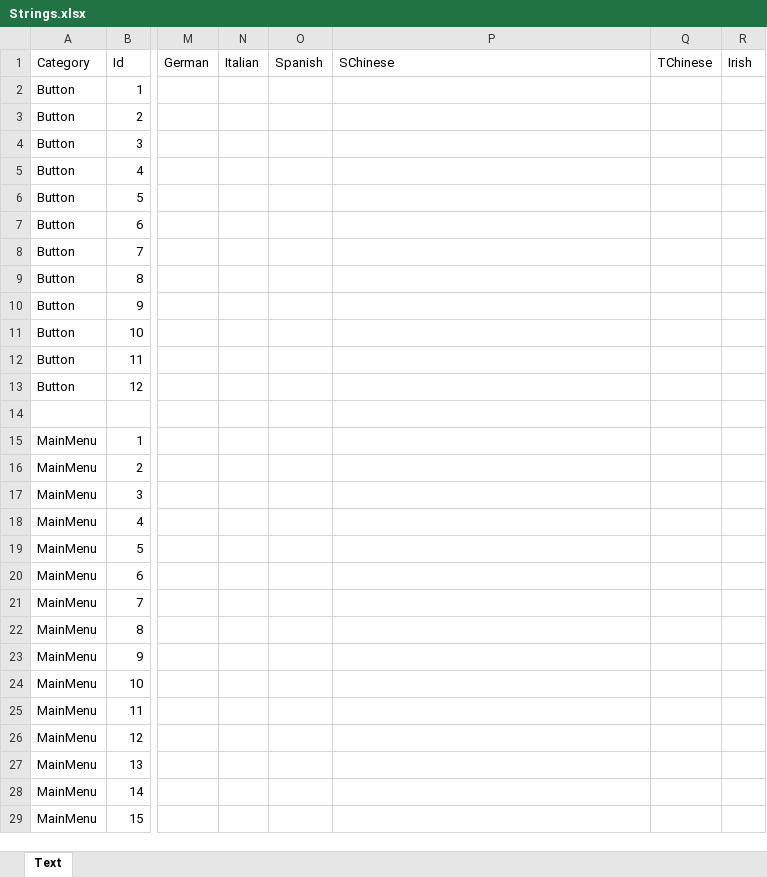
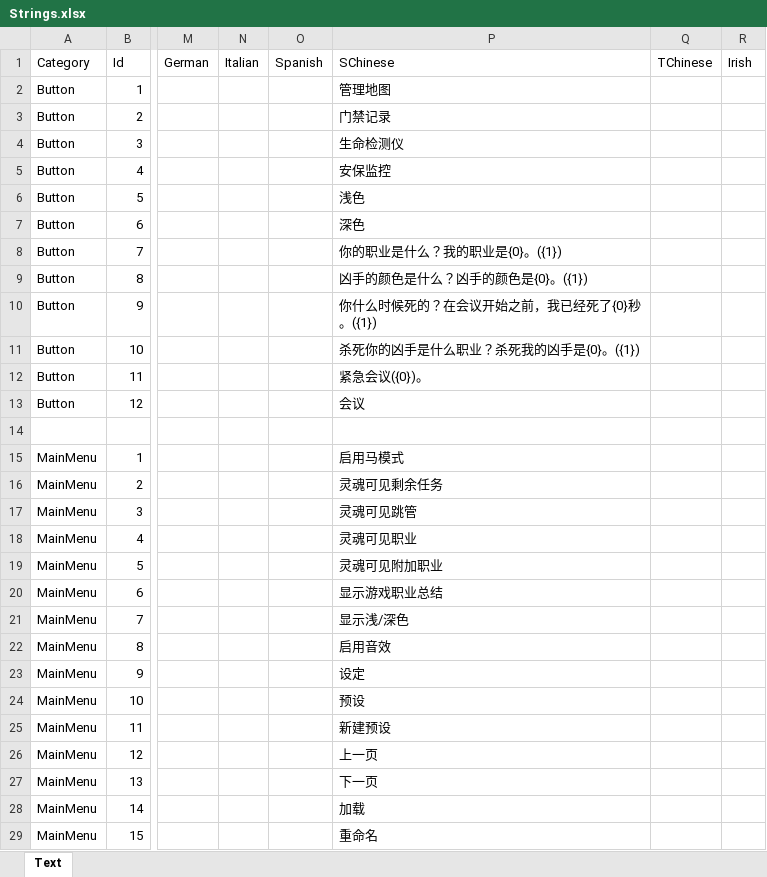
Before and after one commit to miru-y/TheOtherRoles-MR, an Excel workbook: Strings.xlsx, sheet Text, drawn as a sheet; only a part is shown, gaps mark what is left out; values as stored, in another font and other column widths than the file's, no borders; the diff covers the shown part only; the diff names each change by its address in the sheet, - before the commit and + after, or states it on an @@ line.

```diff
--- a/Strings.xlsx (sheet Text)
+++ b/Strings.xlsx (sheet Text)
-P2: (empty)
+P2: 管理地图
-P3: (empty)
+P3: 门禁记录
-P4: (empty)
+P4: 生命检测仪
-P5: (empty)
+P5: 安保监控
-P6: (empty)
+P6: 浅色
-P7: (empty)
+P7: 深色
-P8: (empty)
+P8: 你的职业是什么？我的职业是{0}。({1})
-P9: (empty)
+P9: 凶手的颜色是什么？凶手的颜色是{0}。({1})
-P10: (empty)
+P10: 你什么时候死的？在会议开始之前，我已经死了{0}秒。({1})
-P11: (empty)
+P11: 杀死你的凶手是什么职业？杀死我的凶手是{0}。({1})
-P12: (empty)
+P12: 紧急会议({0})。
-P13: (empty)
+P13: 会议
-P15: (empty)
+P15: 启用马模式
-P16: (empty)
+P16: 灵魂可见剩余任务
-P17: (empty)
+P17: 灵魂可见跳管
-P18: (empty)
+P18: 灵魂可见职业
-P19: (empty)
+P19: 灵魂可见附加职业
-P20: (empty)
+P20: 显示游戏职业总结
-P21: (empty)
+P21: 显示浅/深色
-P22: (empty)
+P22: 启用音效
-P23: (empty)
+P23: 设定
-P24: (empty)
+P24: 预设
-P25: (empty)
+P25: 新建预设
-P26: (empty)
+P26: 上一页
-P27: (empty)
+P27: 下一页
-P28: (empty)
+P28: 加载
-P29: (empty)
+P29: 重命名
```
Also changed, not shown: 684 edited cells elsewhere in this sheet, 1 other file.
